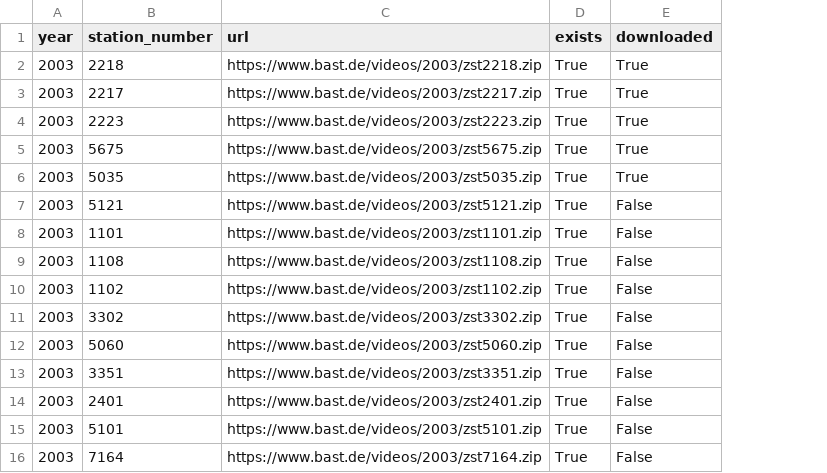
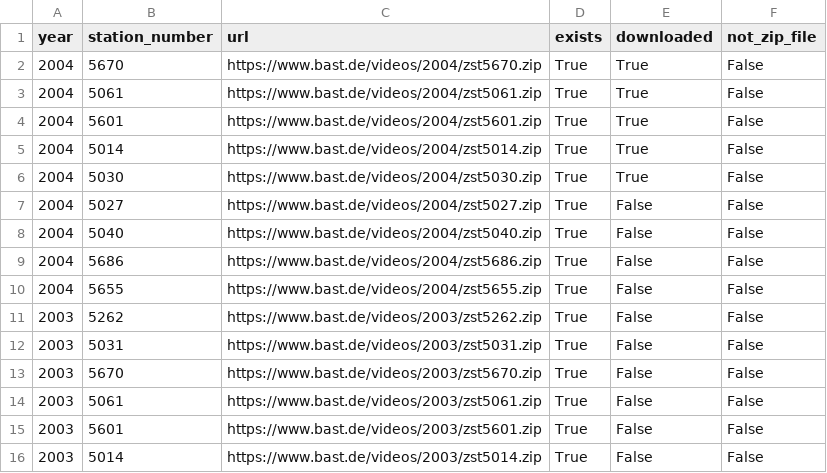
Before and after one commit to r-neuschulz/FOM-Business-Analytics, a CSV file: BASt Hourly Data/zip_file_existence_check.csv, drawn as a sheet; only a part is shown; removed rows and columns are numbered as before the commit, all else as after; the diff covers the shown part only; the diff names each change by its address in the sheet, - before the commit and + after, or states it on an @@ line.

```diff
--- a/BASt Hourly Data/zip_file_existence_check.csv
+++ b/BASt Hourly Data/zip_file_existence_check.csv
+column F (not_zip_file), rows 2-9: all False; rows 11-16: all False
-A2:A9 (year): 2003
+A2:A9 (year): 2004
-B2 (station_number): 2218
+B2 (station_number): 5670
-C2 (url): https://www.bast.de/videos/2003/zst2218.zip
+C2 (url): https://www.bast.de/videos/2004/zst5670.zip
-B3 (station_number): 2217
+B3 (station_number): 5061
-C3 (url): https://www.bast.de/videos/2003/zst2217.zip
+C3 (url): https://www.bast.de/videos/2004/zst5061.zip
-B4 (station_number): 2223
+B4 (station_number): 5601
-C4 (url): https://www.bast.de/videos/2003/zst2223.zip
+C4 (url): https://www.bast.de/videos/2004/zst5601.zip
-B5 (station_number): 5675
+B5 (station_number): 5014
-C5 (url): https://www.bast.de/videos/2003/zst5675.zip
+C5 (url): https://www.bast.de/videos/2004/zst5014.zip
-B6 (station_number): 5035
+B6 (station_number): 5030
-C6 (url): https://www.bast.de/videos/2003/zst5035.zip
+C6 (url): https://www.bast.de/videos/2004/zst5030.zip
-B7 (station_number): 5121
+B7 (station_number): 5027
-C7 (url): https://www.bast.de/videos/2003/zst5121.zip
+C7 (url): https://www.bast.de/videos/2004/zst5027.zip
-B8 (station_number): 1101
+B8 (station_number): 5040
-C8 (url): https://www.bast.de/videos/2003/zst1101.zip
+C8 (url): https://www.bast.de/videos/2004/zst5040.zip
-B9 (station_number): 1108
+B9 (station_number): 5686
-C9 (url): https://www.bast.de/videos/2003/zst1108.zip
+C9 (url): https://www.bast.de/videos/2004/zst5686.zip
+row 10: 2004 | 5655 | https://www.bast.de/videos/2004/zst5655.zip | True | False | False
-B11 (station_number): 1102
+B11 (station_number): 5262
-C11 (url): https://www.bast.de/videos/2003/zst1102.zip
+C11 (url): https://www.bast.de/videos/2003/zst5262.zip
-B12 (station_number): 3302
+B12 (station_number): 5031
-C12 (url): https://www.bast.de/videos/2003/zst3302.zip
+C12 (url): https://www.bast.de/videos/2003/zst5031.zip
-B13 (station_number): 5060
+B13 (station_number): 5670
-C13 (url): https://www.bast.de/videos/2003/zst5060.zip
+C13 (url): https://www.bast.de/videos/2003/zst5670.zip
-B14 (station_number): 3351
+B14 (station_number): 5061
-C14 (url): https://www.bast.de/videos/2003/zst3351.zip
+C14 (url): https://www.bast.de/videos/2003/zst5061.zip
-B15 (station_number): 2401
+B15 (station_number): 5601
-C15 (url): https://www.bast.de/videos/2003/zst2401.zip
+C15 (url): https://www.bast.de/videos/2003/zst5601.zip
-B16 (station_number): 5101
+B16 (station_number): 5014
-C16 (url): https://www.bast.de/videos/2003/zst5101.zip
+C16 (url): https://www.bast.de/videos/2003/zst5014.zip
-row 16: 2003 | 7164 | https://www.bast.de/videos/2003/zst7164.zip | True | False
```
Also changed, not shown: 10 edited cells elsewhere in this file, 2 other files.
